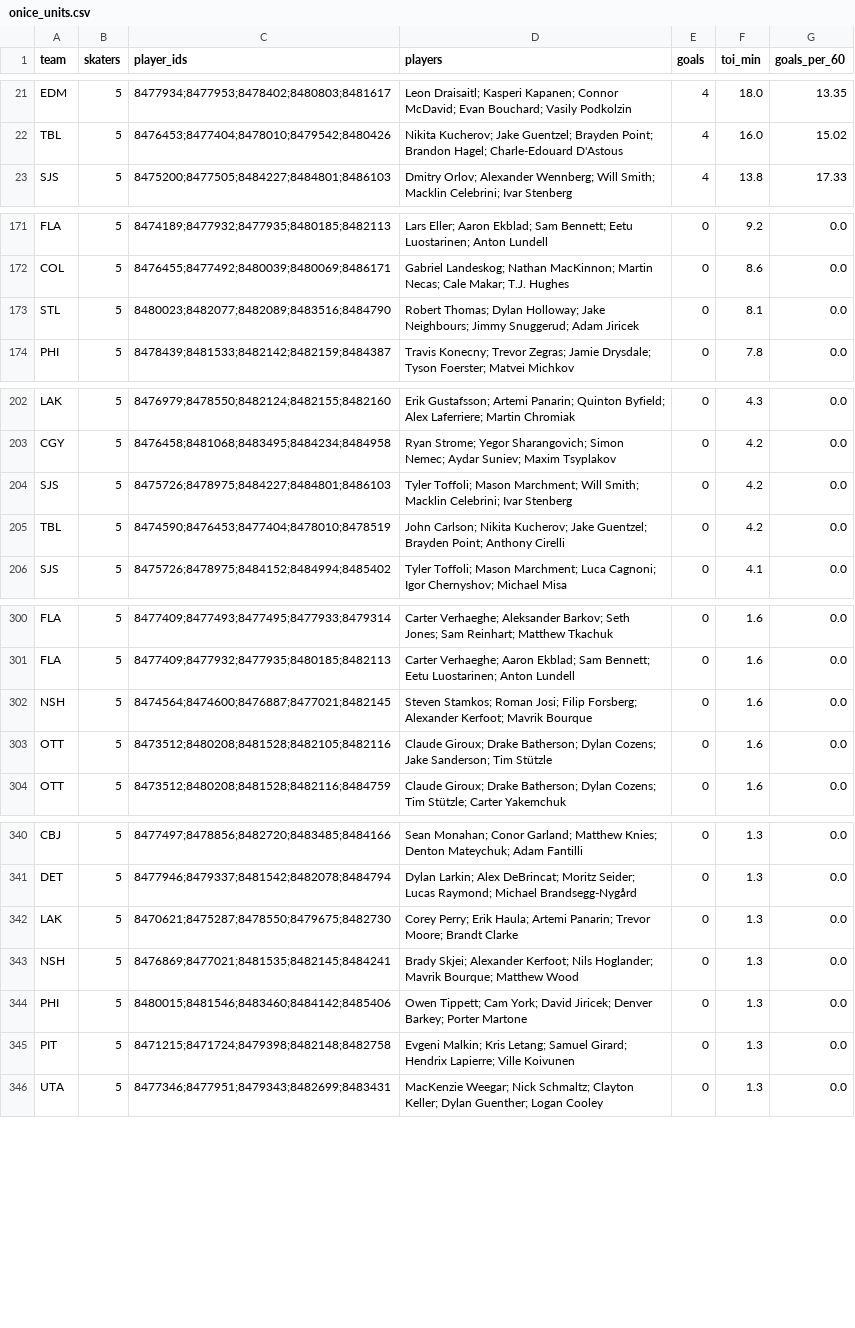
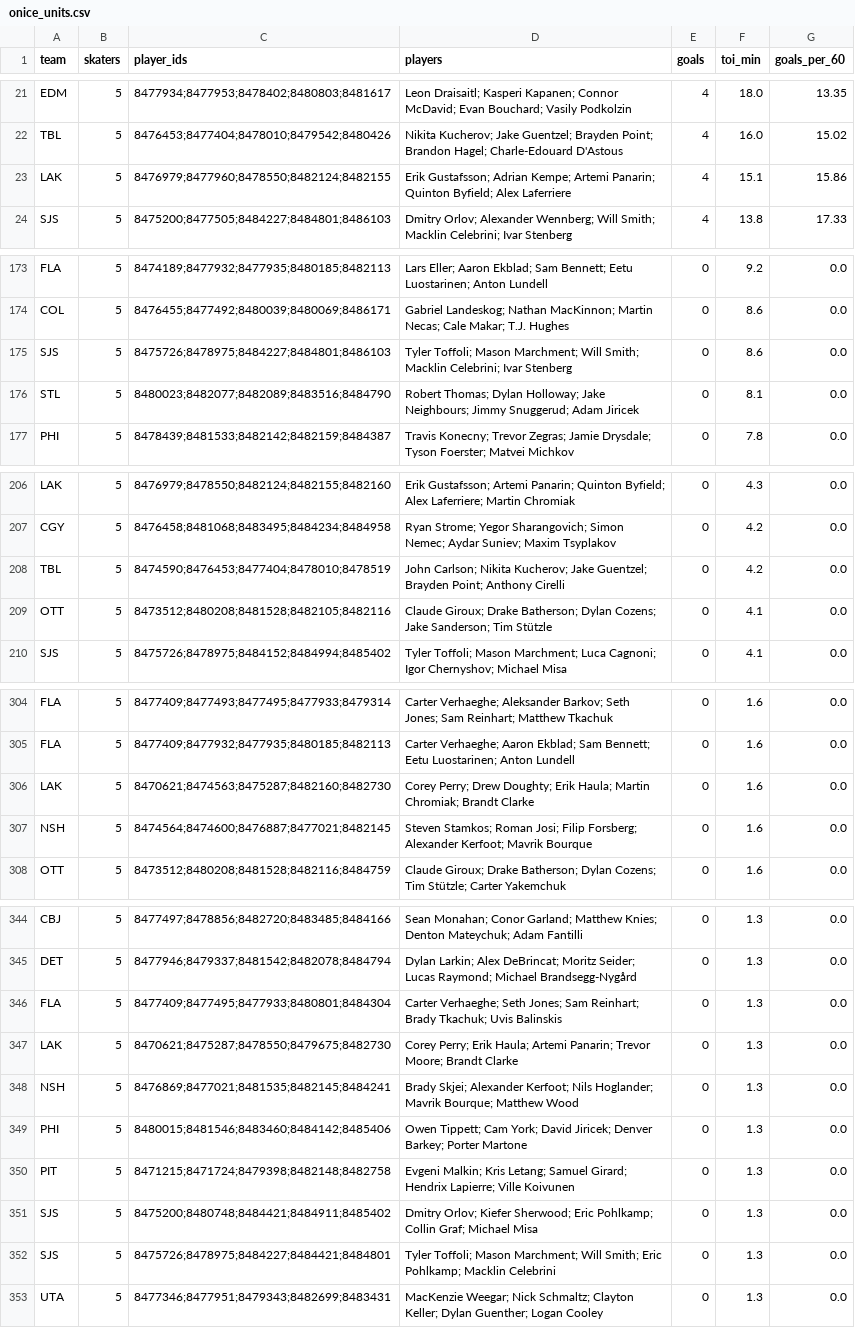
Before and after one commit to twothreecc/nhl-pp-combos, a CSV file: data/onice_units.csv, drawn as a sheet; only a part is shown, gaps mark what is left out; the diff covers the shown part only.

```diff
--- a/data/onice_units.csv
+++ b/data/onice_units.csv
@@ -22,2 +22,3 @@ EDM,5,8477934;8477953;8478402;8480803;8481617,Leon Draisaitl; Kasperi Kapanen; C
 TBL,5,8476453;8477404;8478010;8479542;8480426,Nikita Kucherov; Jake Guentzel; Brayden Point; Brandon Hagel; Charle-Edouard D'Astous,4,16.0,15.02
+LAK,5,8476979;8477960;8478550;8482124;8482155,Erik Gustafsson; Adrian Kempe; Artemi Panarin; Quinton Byfield; Alex Laferriere,4,15.1,15.86
 SJS,5,8475200;8477505;8484227;8484801;8486103,Dmitry Orlov; Alexander Wennberg; Will Smith; Macklin Celebrini; Ivar Stenberg,4,13.8,17.33
@@ -172,2 +174,3 @@ FLA,5,8474189;8477932;8477935;8480185;8482113,Lars Eller; Aaron Ekblad; Sam Benn
 COL,5,8476455;8477492;8480039;8480069;8486171,Gabriel Landeskog; Nathan MacKinnon; Martin Necas; Cale Makar; T.J. Hughes,0,8.6,0.0
+SJS,5,8475726;8478975;8484227;8484801;8486103,Tyler Toffoli; Mason Marchment; Will Smith; Macklin Celebrini; Ivar Stenberg,0,8.6,0.0
 STL,5,8480023;8482077;8482089;8483516;8484790,Robert Thomas; Dylan Holloway; Jake Neighbours; Jimmy Snuggerud; Adam Jiricek,0,8.1,0.0
@@ -203,4 +207,4 @@ LAK,5,8476979;8478550;8482124;8482155;8482160,Erik Gustafsson; Artemi Panarin; Q
 CGY,5,8476458;8481068;8483495;8484234;8484958,Ryan Strome; Yegor Sharangovich; Simon Nemec; Aydar Suniev; Maxim Tsyplakov,0,4.2,0.0
-SJS,5,8475726;8478975;8484227;8484801;8486103,Tyler Toffoli; Mason Marchment; Will Smith; Macklin Celebrini; Ivar Stenberg,0,4.2,0.0
 TBL,5,8474590;8476453;8477404;8478010;8478519,John Carlson; Nikita Kucherov; Jake Guentzel; Brayden Point; Anthony Cirelli,0,4.2,0.0
+OTT,5,8473512;8480208;8481528;8482105;8482116,Claude Giroux; Drake Batherson; Dylan Cozens; Jake Sanderson; Tim Stützle,0,4.1,0.0
 SJS,5,8475726;8478975;8484152;8484994;8485402,Tyler Toffoli; Mason Marchment; Luca Cagnoni; Igor Chernyshov; Michael Misa,0,4.1,0.0
@@ -301,4 +305,4 @@ FLA,5,8477409;8477493;8477495;8477933;8479314,Carter Verhaeghe; Aleksander Barko
 FLA,5,8477409;8477932;8477935;8480185;8482113,Carter Verhaeghe; Aaron Ekblad; Sam Bennett; Eetu Luostarinen; Anton Lundell,0,1.6,0.0
+LAK,5,8470621;8474563;8475287;8482160;8482730,Corey Perry; Drew Doughty; Erik Haula; Martin Chromiak; Brandt Clarke,0,1.6,0.0
 NSH,5,8474564;8474600;8476887;8477021;8482145,Steven Stamkos; Roman Josi; Filip Forsberg; Alexander Kerfoot; Mavrik Bourque,0,1.6,0.0
-OTT,5,8473512;8480208;8481528;8482105;8482116,Claude Giroux; Drake Batherson; Dylan Cozens; Jake Sanderson; Tim Stützle,0,1.6,0.0
 OTT,5,8473512;8480208;8481528;8482116;8484759,Claude Giroux; Drake Batherson; Dylan Cozens; Tim Stützle; Carter Yakemchuk,0,1.6,0.0
@@ -341,2 +345,3 @@ CBJ,5,8477497;8478856;8482720;8483485;8484166,Sean Monahan; Conor Garland; Matth
 DET,5,8477946;8479337;8481542;8482078;8484794,Dylan Larkin; Alex DeBrincat; Moritz Seider; Lucas Raymond; Michael Brandsegg-Nygård,0,1.3,0.0
+FLA,5,8477409;8477495;8477933;8480801;8484304,Carter Verhaeghe; Seth Jones; Sam Reinhart; Brady Tkachuk; Uvis Balinskis,0,1.3,0.0
 LAK,5,8470621;8475287;8478550;8479675;8482730,Corey Perry; Erik Haula; Artemi Panarin; Trevor Moore; Brandt Clarke,0,1.3,0.0
@@ -345,2 +350,4 @@ PHI,5,8480015;8481546;8483460;8484142;8485406,Owen Tippett; Cam York; David Jiri
 PIT,5,8471215;8471724;8479398;8482148;8482758,Evgeni Malkin; Kris Letang; Samuel Girard; Hendrix Lapierre; Ville Koivunen,0,1.3,0.0
+SJS,5,8475200;8480748;8484421;8484911;8485402,Dmitry Orlov; Kiefer Sherwood; Eric Pohlkamp; Collin Graf; Michael Misa,0,1.3,0.0
+SJS,5,8475726;8478975;8484227;8484421;8484801,Tyler Toffoli; Mason Marchment; Will Smith; Eric Pohlkamp; Macklin Celebrini,0,1.3,0.0
 UTA,5,8477346;8477951;8479343;8482699;8483431,MacKenzie Weegar; Nick Schmaltz; Clayton Keller; Dylan Guenther; Logan Cooley,0,1.3,0.0
```
Also changed, not shown: 8 added rows, 4 removed rows and 8 edited cells elsewhere in this file, data/goals.csv, data/onice_pairs.csv, 15 other files.
